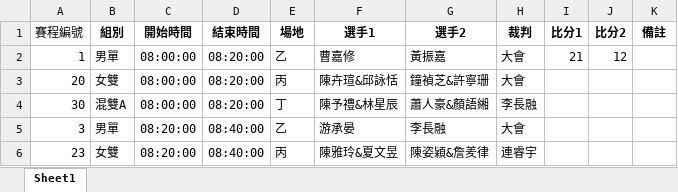
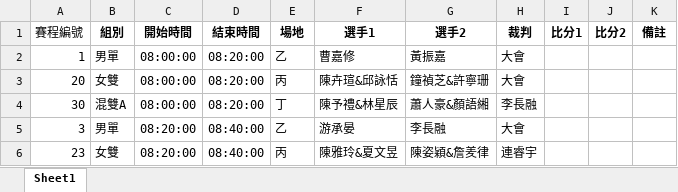
Before and after one commit to TCHsu01/2025Badminton, an Excel workbook: match.xlsx, sheet Sheet1, drawn as a sheet; only a part is shown; values as stored, in another font and other column widths than the file's, no borders; the diff names each change by its address in the sheet, - before the commit and + after, or states it on an @@ line.

Commit message:
Add files via upload

```diff
--- a/match.xlsx (sheet Sheet1)
+++ b/match.xlsx (sheet Sheet1)
-I2 (比分1): 21
+I2 (比分1): (empty)
-J2 (比分2): 12
+J2 (比分2): (empty)
```
